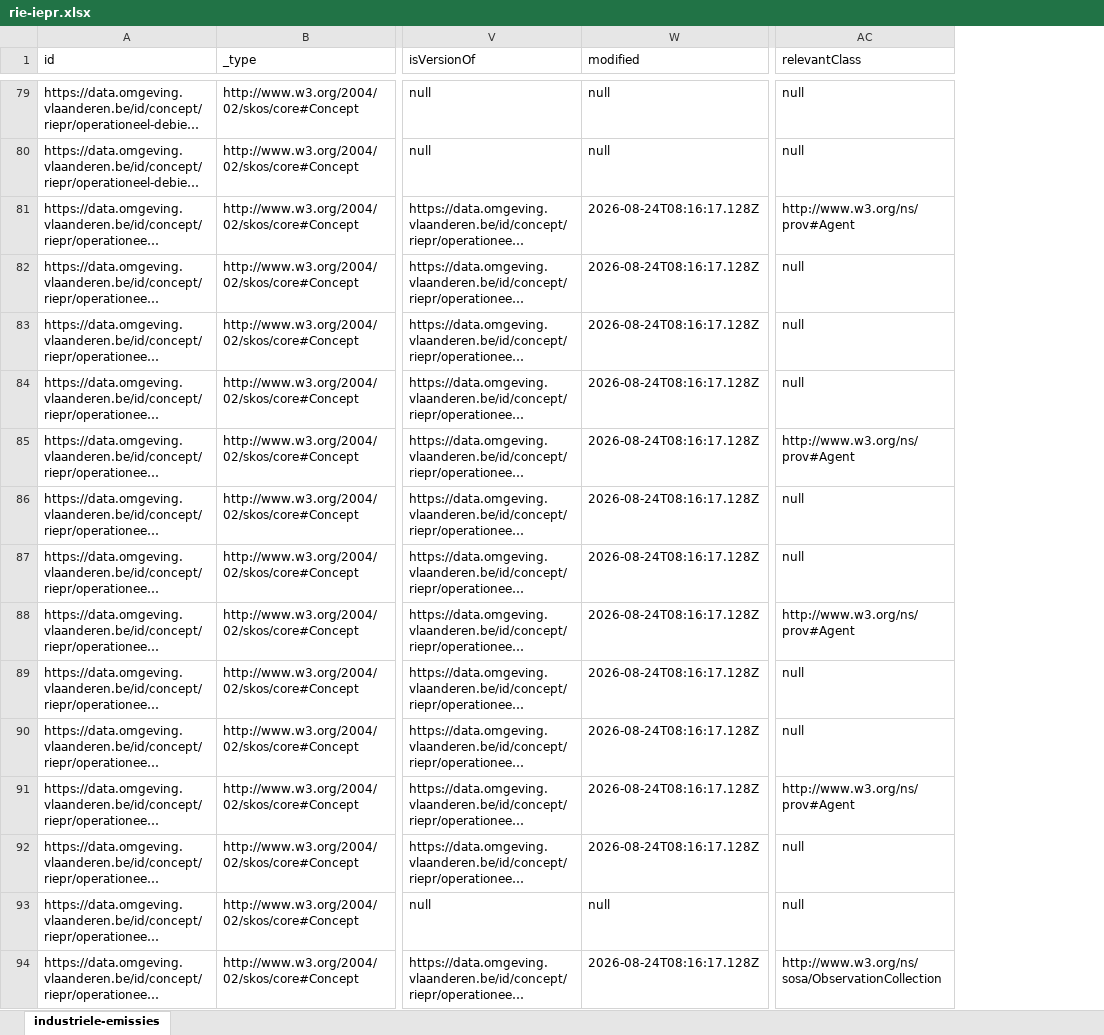
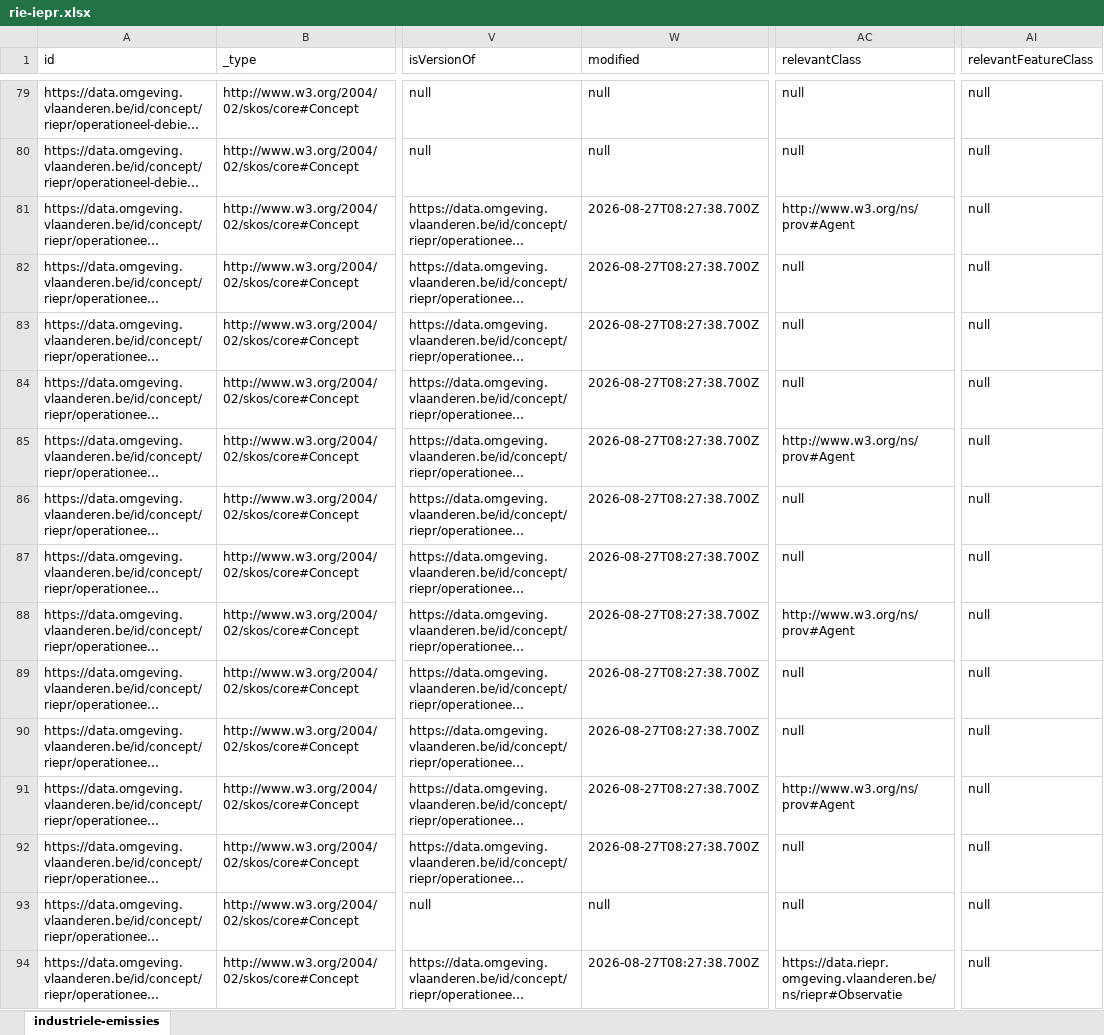
Before and after one commit to milieuinfo/codelijst-rie-iepr, an Excel workbook: src/main/resources/be/vlaanderen/omgeving/data/id/conceptscheme/rie-iepr/rie-iepr.xlsx, sheet industriele-emissies, drawn as a sheet; only a part is shown, gaps mark what is left out; long unchanged cells end in …; values as stored, in another font and other column widths than the file's, no borders; the diff covers the shown part only; the diff names each change by its address in the sheet, - before the commit and + after, or states it on an @@ line.

```diff
--- a/src/main/resources/be/vlaanderen/omgeving/data/id/conceptscheme/rie-iepr/rie-iepr.xlsx (sheet industriele-emissies)
+++ b/src/main/resources/be/vlaanderen/omgeving/data/id/conceptscheme/rie-iepr/rie-iepr.xlsx (sheet industriele-emissies)
+column AI (relevantFeatureClass), rows 79-94: all null
-W81:W92 (modified): 2026-08-24T08:16:17.128Z
+W81:W92 (modified): 2026-08-27T08:27:38.700Z
-W94 (modified): 2026-08-24T08:16:17.128Z
+W94 (modified): 2026-08-27T08:27:38.700Z
-AC94 (relevantClass): http://www.w3.org/ns/sosa/ObservationCollection
+AC94 (relevantClass): https://data.riepr.omgeving.vlaanderen.be/ns/riepr#Observatie
```
Also changed, not shown: 7 added rows and 171 edited cells elsewhere in this sheet, 15 other files.
